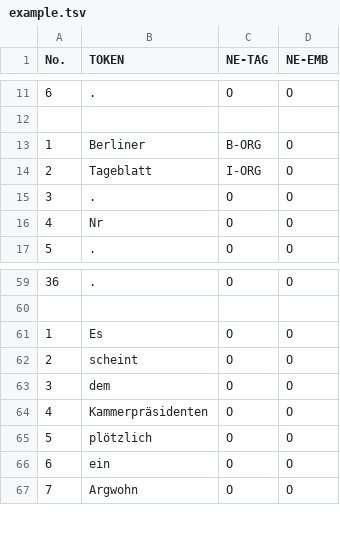
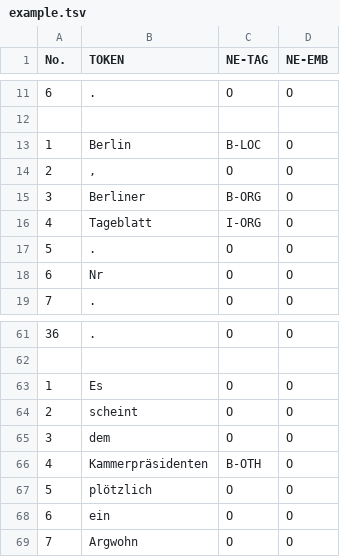
Before and after one commit to qurator-spk/neat, a TSV file: example.tsv, drawn as a sheet; only a part is shown, gaps mark what is left out; addresses are those after the commit; the diff names each change by its address in the sheet, - before the commit and + after, or states it on an @@ line.

```diff
--- a/example.tsv
+++ b/example.tsv
+row 13: 1 | Berlin | B-LOC | O
+row 14: 2 | , | O | O
@@ column A (No.) renumbered between rows 15 and 20 @@
-C66 (NE-TAG): O
+C66 (NE-TAG): B-OTH
```
Also changed, not shown: 1 other file.
